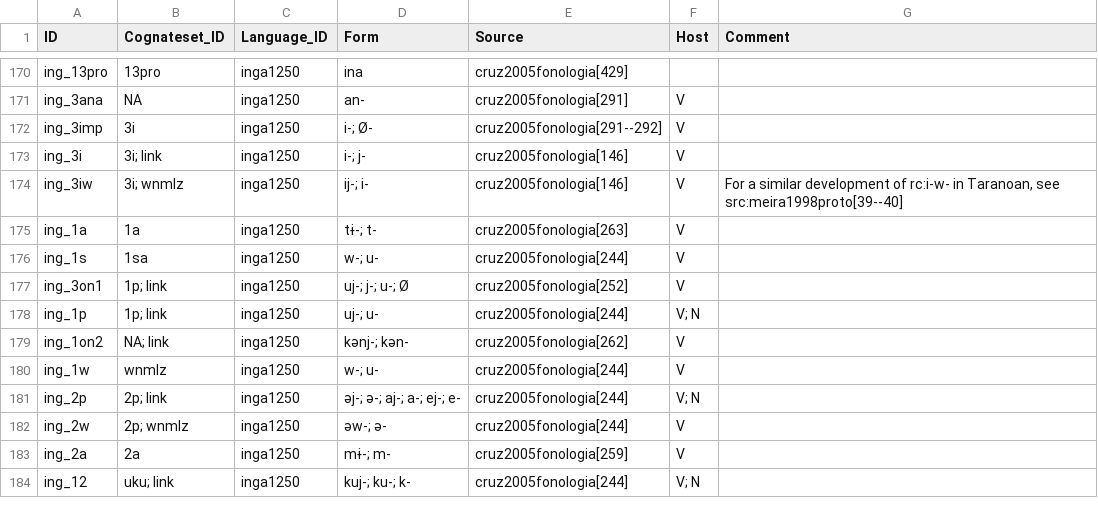
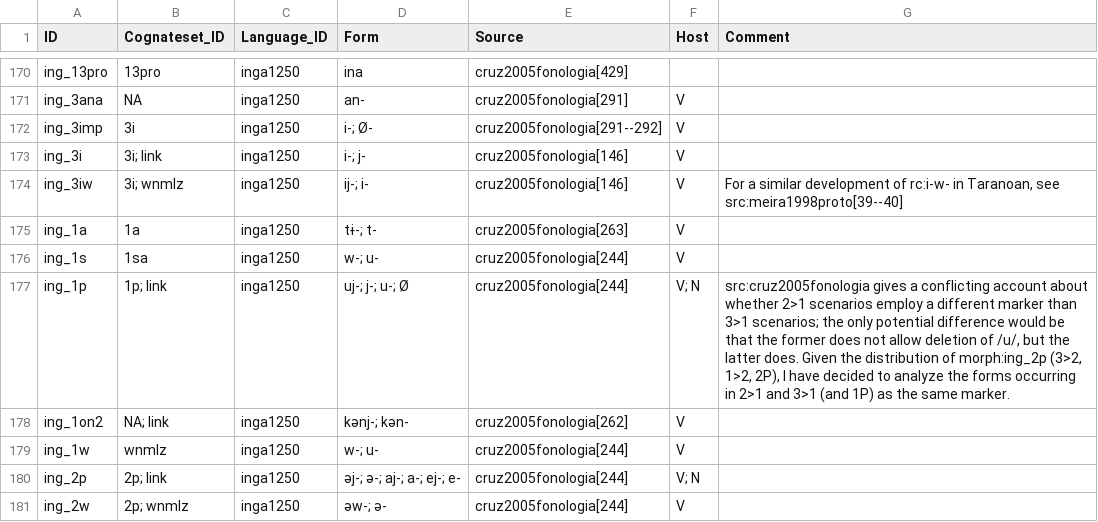
Before and after one commit to cldf-datasets/mattercariban, a CSV file: raw/cariban_morphemes.csv, drawn as a sheet; only a part is shown, gaps mark what is left out; the shorter side is filled out with more unchanged rows; removed rows and columns are numbered as before the commit, all else as after; the diff names each change by its address in the sheet, - before the commit and + after, or states it on an @@ line.

```diff
--- a/raw/cariban_morphemes.csv
+++ b/raw/cariban_morphemes.csv
-row 177: ing_3on1 | 1p; link | inga1250 | uj-; j-; u-; Ø | cruz2005fonologia[252] | V
-D177 (Form): uj-; u-
+D177 (Form): uj-; j-; u-; Ø
-G177 (Comment): (empty)
+G177 (Comment): src:cruz2005fonologia gives a conflicting account about whether 2>1 scenarios employ a different marker than 3>1 scenarios; the only potential difference would be that the former does not allow deletion of /u/, but the latter does. Given the distribution of morph:ing_2p (3>2, 1>2, 2P), I have decided to analyze the forms occurring in 2>1 and 3>1 (and 1P) as the same marker.
```
Also changed, not shown: raw/cariban_examples.csv, raw/cariban_morpheme_functions.csv.
